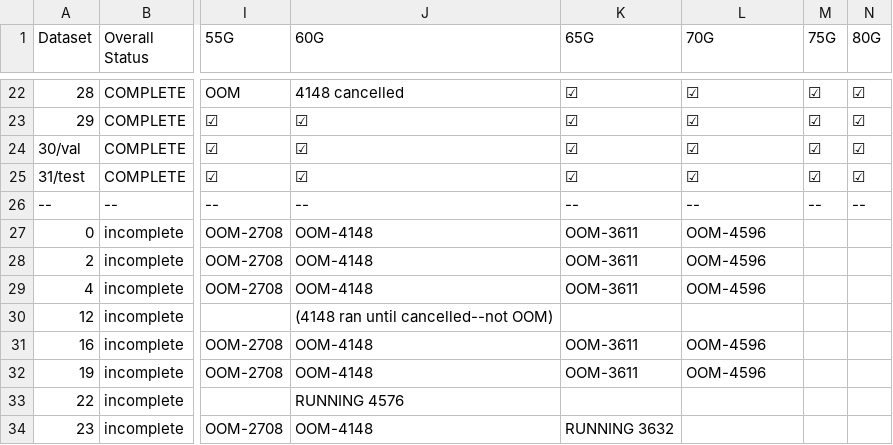
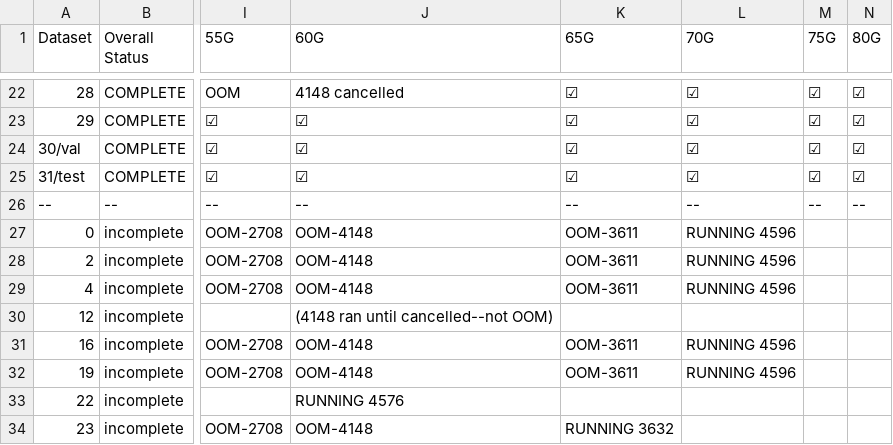
Before and after one commit to MatsRooth/puddin, a CSV file: PuddinStatus.csv, drawn as a sheet; only a part is shown, gaps mark what is left out; the diff names each change by its address in the sheet, - before the commit and + after, or states it on an @@ line.

Commit message:
fix even bigger typo

```diff
--- a/PuddinStatus.csv
+++ b/PuddinStatus.csv
-L27:L29 (70G): OOM-4596
+L27:L29 (70G): RUNNING 4596
-L31:L32 (70G): OOM-4596
+L31:L32 (70G): RUNNING 4596
```
